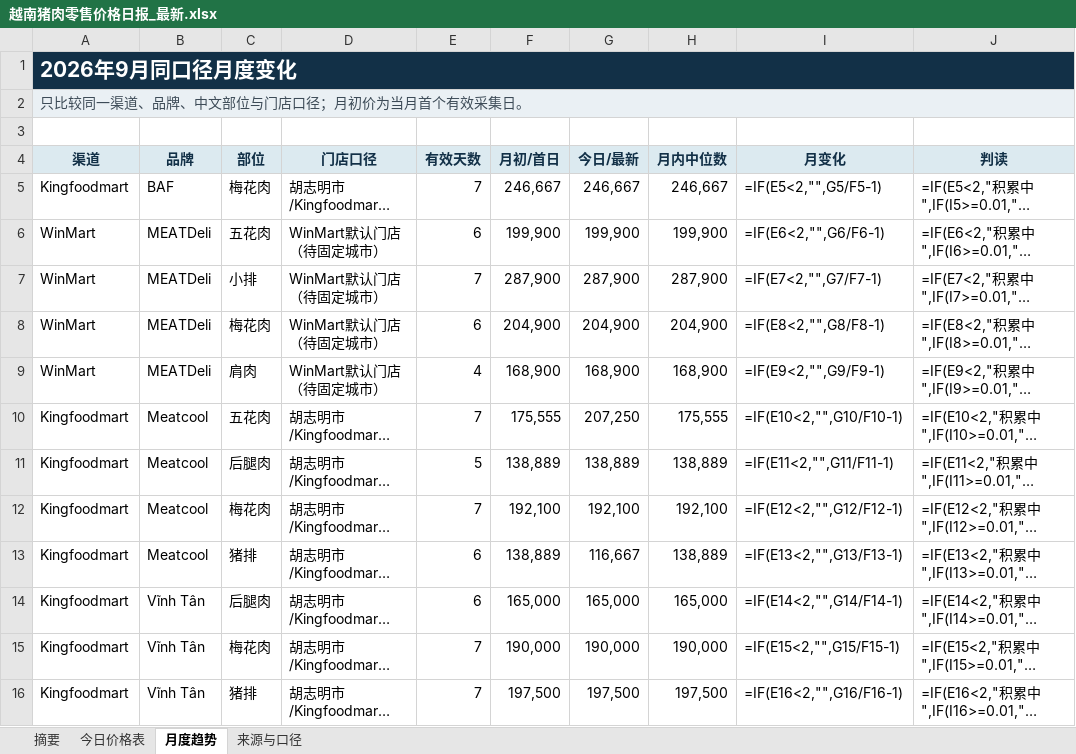
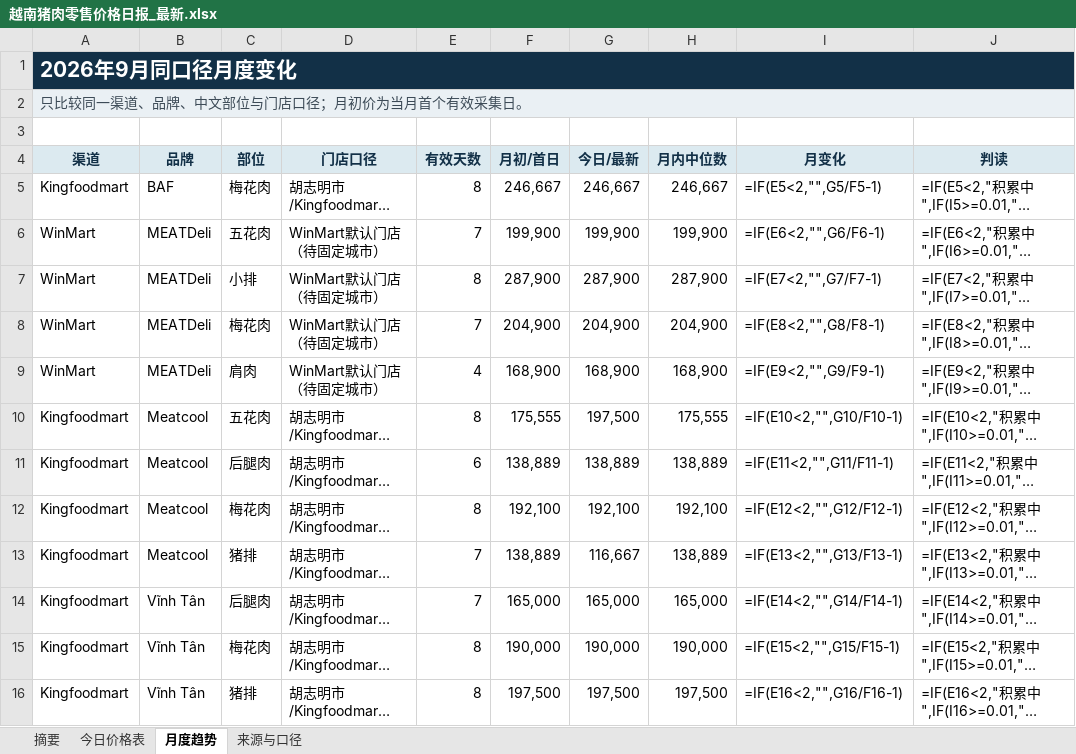
Before and after one commit to youxing2026-collab/vietnam-pig-reports, an Excel workbook: reports/越南猪肉零售价格日报_最新.xlsx, sheet 月度趋势, drawn as a sheet; long unchanged cells end in …; values as stored, in another font and other column widths than the file's, no borders; formulas without a stored value are shown as written; conditional formats not drawn; the diff names each change by its address in the sheet, - before the commit and + after, or states it on an @@ line.

```diff
--- a/reports/越南猪肉零售价格日报_最新.xlsx (sheet 月度趋势)
+++ b/reports/越南猪肉零售价格日报_最新.xlsx (sheet 月度趋势)
-E5 (有效天数): 7
+E5 (有效天数): 8
-E6 (有效天数): 6
+E6 (有效天数): 7
-E7 (有效天数): 7
+E7 (有效天数): 8
-E8 (有效天数): 6
+E8 (有效天数): 7
-E10 (有效天数): 7
+E10 (有效天数): 8
-G10 (今日/最新): 207,250
+G10 (今日/最新): 197,500
-E11 (有效天数): 5
+E11 (有效天数): 6
-E12 (有效天数): 7
+E12 (有效天数): 8
-E13:E14 (有效天数): 6
+E13:E14 (有效天数): 7
-E15:E16 (有效天数): 7
+E15:E16 (有效天数): 8
```
Also changed, not shown: sheet 今日价格表, sheet 摘要, sheet 来源与口径, 1 other file.
